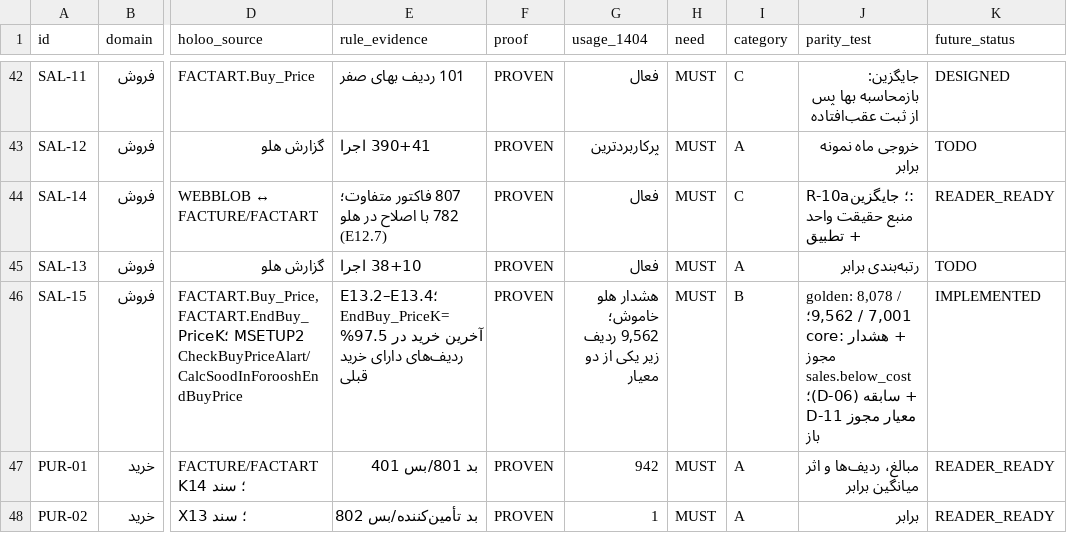
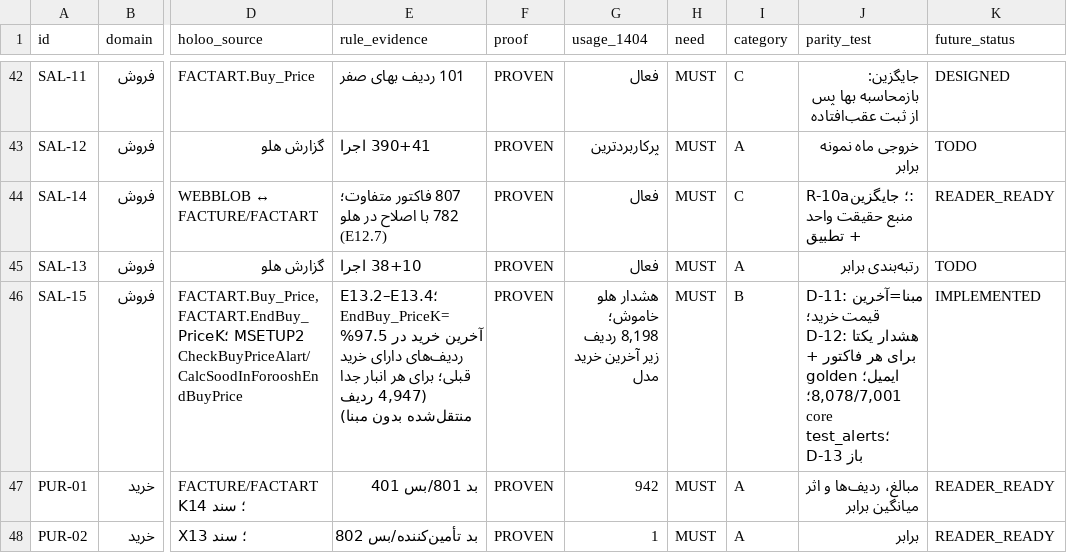
Before and after one commit to alishiravi40-a11y/-, a CSV file: reverse_engineering/hesabdari_rasmi/compatibility/holoo_compatibility_matrix.csv, drawn as a sheet; only a part is shown, gaps mark what is left out; the diff names each change by its address in the sheet, - before the commit and + after, or states it on an @@ line.

```diff
--- a/reverse_engineering/hesabdari_rasmi/compatibility/holoo_compatibility_matrix.csv
+++ b/reverse_engineering/hesabdari_rasmi/compatibility/holoo_compatibility_matrix.csv
-E46 (rule_evidence): …دارای خرید قبلی
+E46 (rule_evidence): …دارای خرید قبلی؛ برای هر انبار جدا (4,947 ردیف منتقل‌شده بدون مبنا)
-G46 (usage_1404): …هلو خاموش؛ 9,562 ردیف زیر یکی از دو معیار
+G46 (usage_1404): …هلو خاموش؛ 8,198 ردیف زیر آخرین خرید مدل
-J46 (parity_test): golden: 8,078 / 7,001 / 9,562؛ core: هشدار + مجوز sales.below_cost + سابقه (D-06)؛ معیار مجوز D-11 باز
+J46 (parity_test): D-11: مبنا=آخرین قیمت خرید؛ D-12: هشدار یکتا برای هر فاکتور + ایمیل؛ golden 8,078/7,001؛ core test_alerts؛ D-13 باز
```
Also changed, not shown: 18 other files.
